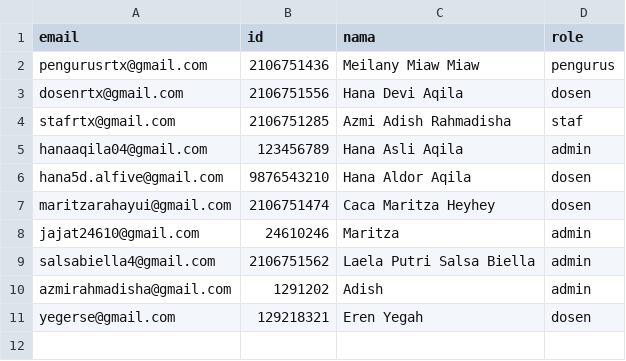
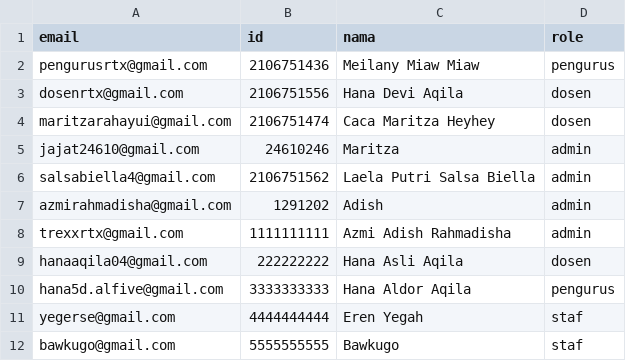
Before and after one commit to maritzarahayui/smail, a CSV file: smail/src/main/resources/static/tazkia.csv, drawn as a sheet.

```diff
--- a/smail/src/main/resources/static/tazkia.csv
+++ b/smail/src/main/resources/static/tazkia.csv
@@ -3,5 +3,2 @@ pengurusrtx@gmail.com,2106751436,Meilany Miaw Miaw,pengurus
 dosenrtx@gmail.com,2106751556,Hana Devi Aqila,dosen
-stafrtx@gmail.com,2106751285,Azmi Adish Rahmadisha,staf
-hanaaqila04@gmail.com,123456789,Hana Asli Aqila,admin
-hana5d.alfive@gmail.com,9876543210,Hana Aldor Aqila,dosen
 maritzarahayui@gmail.com,2106751474,Caca Maritza Heyhey,dosen
@@ -10,2 +7,6 @@ salsabiella4@gmail.com,2106751562,Laela Putri Salsa Biella,admin
 azmirahmadisha@gmail.com,1291202,Adish,admin
-yegerse@gmail.com,129218321,Eren Yegah,dosen
+trexxrtx@gmail.com,1111111111,Azmi Adish Rahmadisha,admin
+hanaaqila04@gmail.com,222222222,Hana Asli Aqila,dosen
+hana5d.alfive@gmail.com,3333333333,Hana Aldor Aqila,pengurus
+yegerse@gmail.com,4444444444,Eren Yegah,staf
+bawkugo@gmail.com,5555555555,Bawkugo,staf
```
Also changed, not shown: 3 other files.
